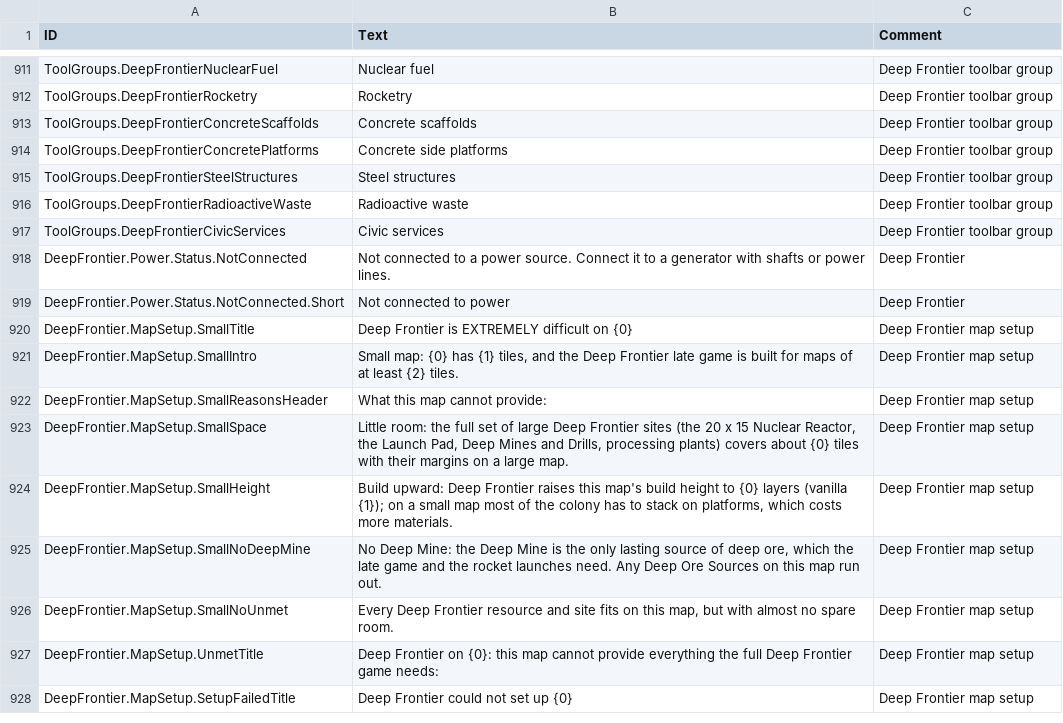
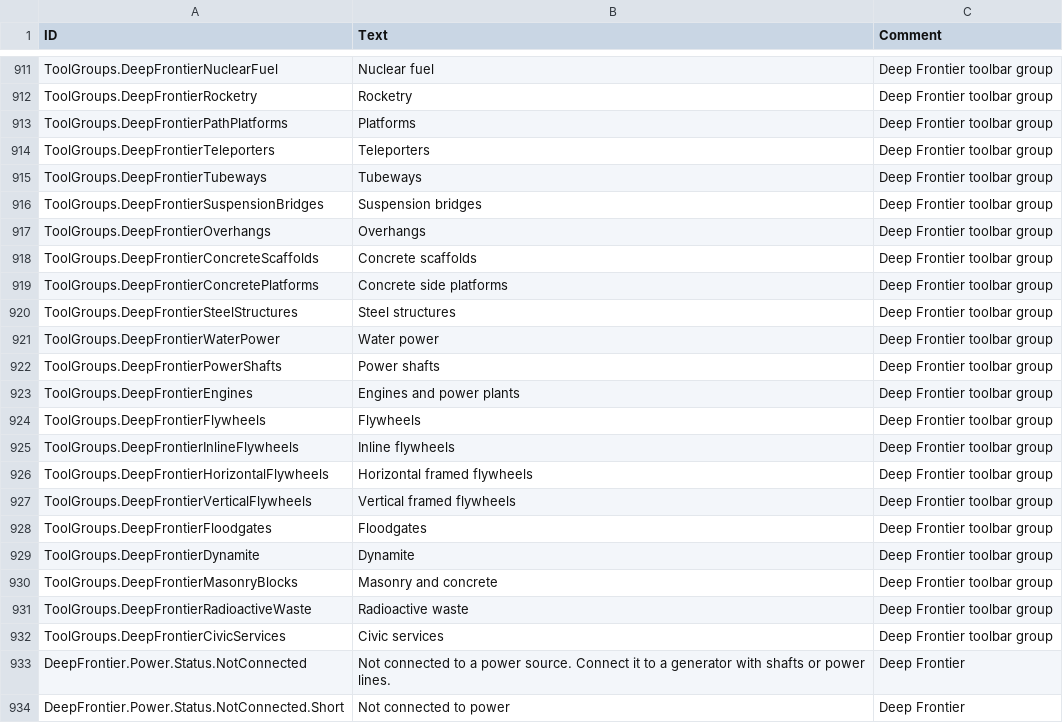
Before and after one commit to Jordan-Jarvis/timberborn-deep-frontier, a CSV file: src/DeepFrontier/Data/Localizations/enUS.csv, drawn as a sheet; only a part is shown, gaps mark what is left out; the shorter side is filled out with more unchanged rows; the diff names each change by its address in the sheet, - before the commit and + after, or states it on an @@ line.

```diff
--- a/src/DeepFrontier/Data/Localizations/enUS.csv
+++ b/src/DeepFrontier/Data/Localizations/enUS.csv
+row 913: ToolGroups.DeepFrontierPathPlatforms | Platforms | Deep Frontier toolbar group
+row 914: ToolGroups.DeepFrontierTeleporters | Teleporters | Deep Frontier toolbar group
+row 915: ToolGroups.DeepFrontierTubeways | Tubeways | Deep Frontier toolbar group
+row 916: ToolGroups.DeepFrontierSuspensionBridges | Suspension bridges | Deep Frontier toolbar group
+row 917: ToolGroups.DeepFrontierOverhangs | Overhangs | Deep Frontier toolbar group
+row 921: ToolGroups.DeepFrontierWaterPower | Water power | Deep Frontier toolbar group
+row 922: ToolGroups.DeepFrontierPowerShafts | Power shafts | Deep Frontier toolbar group
+row 923: ToolGroups.DeepFrontierEngines | Engines and power plants | Deep Frontier toolbar group
+row 924: ToolGroups.DeepFrontierFlywheels | Flywheels | Deep Frontier toolbar group
+row 925: ToolGroups.DeepFrontierInlineFlywheels | Inline flywheels | Deep Frontier toolbar group
+row 926: ToolGroups.DeepFrontierHorizontalFlywheels | Horizontal framed flywheels | Deep Frontier toolbar group
+row 927: ToolGroups.DeepFrontierVerticalFlywheels | Vertical framed flywheels | Deep Frontier toolbar group
+row 928: ToolGroups.DeepFrontierFloodgates | Floodgates | Deep Frontier toolbar group
+row 929: ToolGroups.DeepFrontierDynamite | Dynamite | Deep Frontier toolbar group
+row 930: ToolGroups.DeepFrontierMasonryBlocks | Masonry and concrete | Deep Frontier toolbar group
```
Also changed, not shown: 31 other files.
